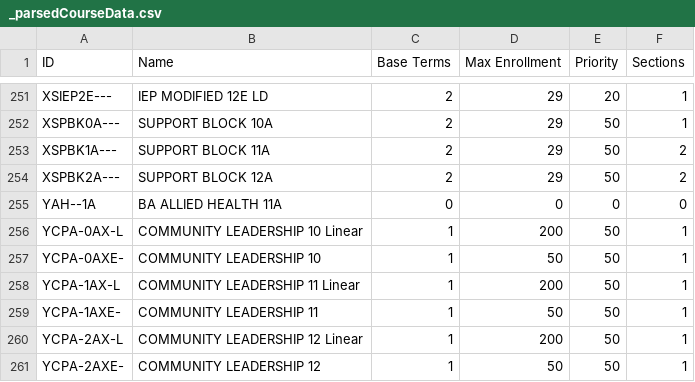
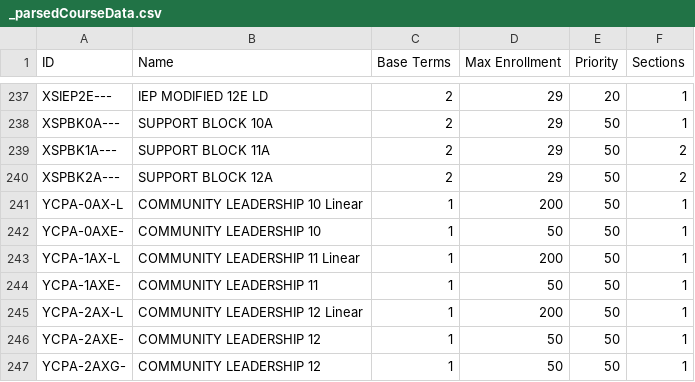
Before and after one commit to enluia/APCS_Term_Project, a CSV file: Data for Project/_parsedCourseData.csv, drawn as a sheet; only a part is shown, gaps mark what is left out; the shorter side is filled out with more unchanged rows; the diff covers the shown part only.

```diff
--- a/Data for Project/_parsedCourseData.csv
+++ b/Data for Project/_parsedCourseData.csv
@@ -254,3 +240,2 @@ XSPBK1A---,SUPPORT BLOCK 11A,2,29,50,2
 XSPBK2A---,SUPPORT BLOCK 12A,2,29,50,2
-YAH--1A,BA ALLIED HEALTH 11A,0,0,0,0
 YCPA-0AX-L,COMMUNITY LEADERSHIP 10 Linear,1,200,50,1
```
Also changed, not shown: 14 removed rows elsewhere in this file, 3 other files.
